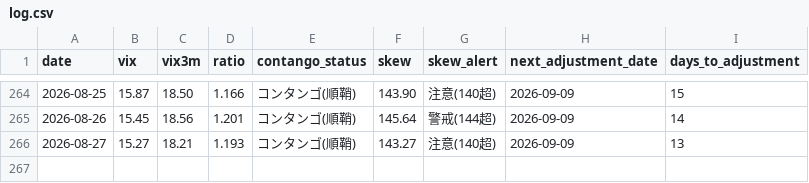
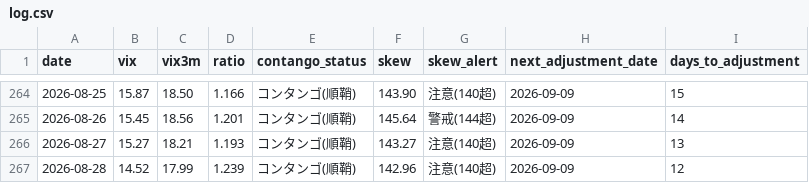
Before and after one commit to Shihooow/vix-dashboard, a CSV file: log.csv, drawn as a sheet; only a part is shown, gaps mark what is left out.

```diff
--- a/log.csv
+++ b/log.csv
@@ -266 +266,2 @@
 2026-08-27,15.27,18.21,1.193,コンタンゴ(順鞘),143.27,注意(140超),2026-09-09,13
+2026-08-28,14.52,17.99,1.239,コンタンゴ(順鞘),142.96,注意(140超),2026-09-09,12
```
Also changed, not shown: 2 other files.
